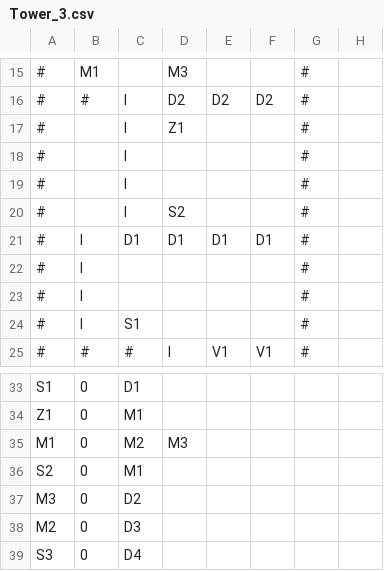
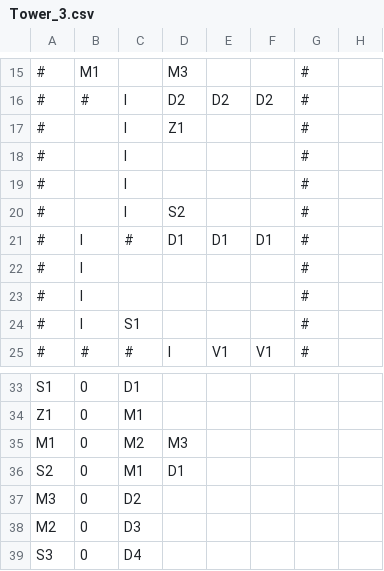
Before and after one commit to zmthy/play-dead, a CSV file: PlayDead_PSK/Platformer/Content/Story/Tower_3.csv, drawn as a sheet; only a part is shown, gaps mark what is left out; the diff names each change by its address in the sheet, - before the commit and + after, or states it on an @@ line.

Commit message:
Improved my new level.

```diff
--- a/PlayDead_PSK/Platformer/Content/Story/Tower_3.csv
+++ b/PlayDead_PSK/Platformer/Content/Story/Tower_3.csv
-C21: D1
+C21: #
-D36: (empty)
+D36: D1
```
